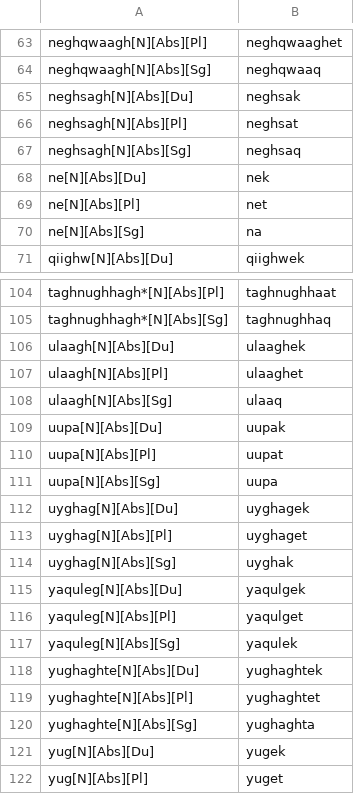
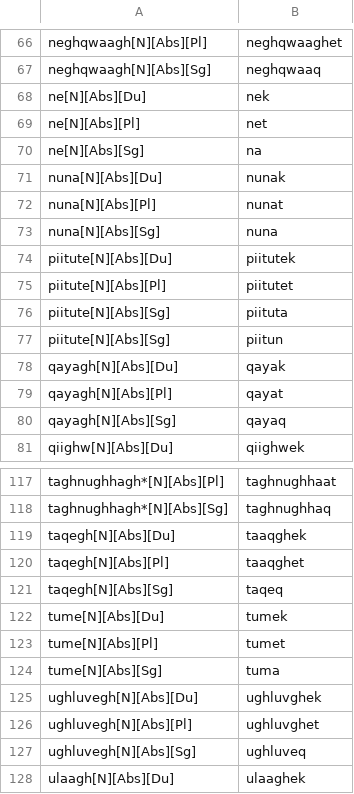
Before and after one commit to SaintLawrenceIslandYupik/finite_state_morphology, a TSV file: ess.pairs.gold/Ch2.N_ABS.tsv, drawn as a sheet; only a part is shown, gaps mark what is left out; the shorter side is filled out with more unchanged rows; the diff covers the shown part only.

```diff
--- a/ess.pairs.gold/Ch2.N_ABS.tsv
+++ b/ess.pairs.gold/Ch2.N_ABS.tsv
@@ -64,5 +67,2 @@ neghqwaagh[N][Abs][Pl]	neghqwaaghet
 neghqwaagh[N][Abs][Sg]	neghqwaaq
-neghsagh[N][Abs][Du]	neghsak
-neghsagh[N][Abs][Pl]	neghsat
-neghsagh[N][Abs][Sg]	neghsaq
 ne[N][Abs][Du]	nek
@@ -70,2 +70,12 @@ ne[N][Abs][Pl]	net
 ne[N][Abs][Sg]	na
+nuna[N][Abs][Du]	nunak
+nuna[N][Abs][Pl]	nunat
+nuna[N][Abs][Sg]	nuna
+piitute[N][Abs][Du]	piitutek
+piitute[N][Abs][Pl]	piitutet
+piitute[N][Abs][Sg]	piituta
+piitute[N][Abs][Sg]	piitun
+qayagh[N][Abs][Du]	qayak
+qayagh[N][Abs][Pl]	qayat
+qayagh[N][Abs][Sg]	qayaq
 qiighw[N][Abs][Du]	qiighwek
@@ -105,2 +118,11 @@ taghnughhagh*[N][Abs][Pl]	taghnughhaat
 taghnughhagh*[N][Abs][Sg]	taghnughhaq
+taqegh[N][Abs][Du]	taaqghek
+taqegh[N][Abs][Pl]	taaqghet
+taqegh[N][Abs][Sg]	taqeq
+tume[N][Abs][Du]	tumek
+tume[N][Abs][Pl]	tumet
+tume[N][Abs][Sg]	tuma
+ughluvegh[N][Abs][Du]	ughluvghek
+ughluvegh[N][Abs][Pl]	ughluvghet
+ughluvegh[N][Abs][Sg]	ughluveq
 ulaagh[N][Abs][Du]	ulaaghek
```
Also changed, not shown: 9 added rows, 3 removed rows and 3 moved rows elsewhere in this file, ess.pairs.gold/Ch2.N_AblMod.tsv, ess.pairs.gold/Ch5.N_VIA.tsv, 21 other files.
